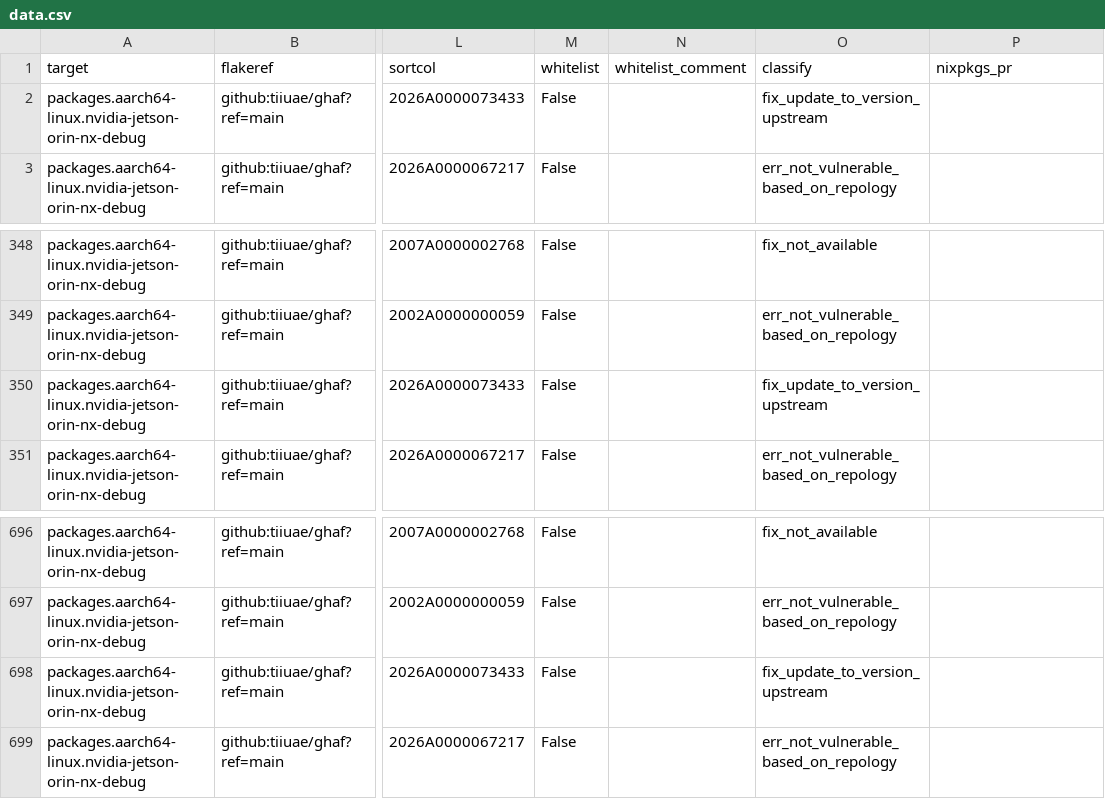
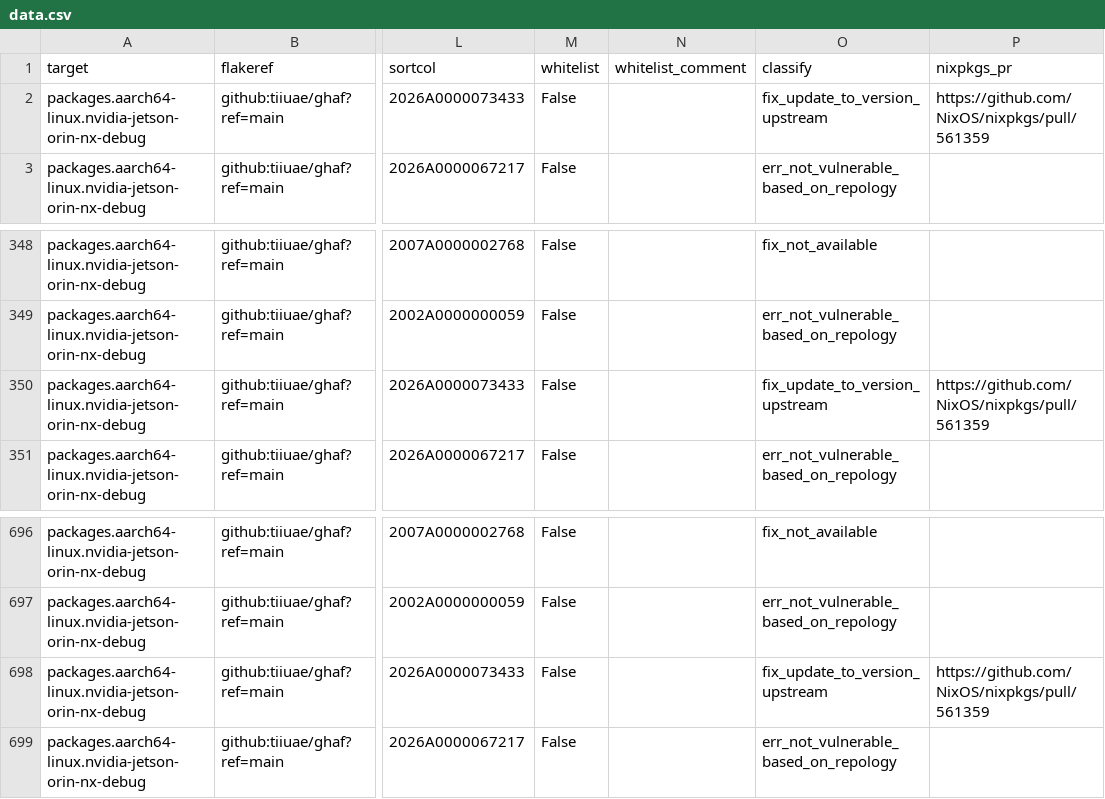
Before and after one commit to tiiuae/ghafscan, a CSV file: reports/main/data.csv, drawn as a sheet; only a part is shown, gaps mark what is left out; the diff names each change by its address in the sheet, - before the commit and + after, or states it on an @@ line.

```diff
--- a/reports/main/data.csv
+++ b/reports/main/data.csv
-P2 (nixpkgs_pr): (empty)
+P2 (nixpkgs_pr): https://github.com/NixOS/nixpkgs/pull/561359
-P350 (nixpkgs_pr): (empty)
+P350 (nixpkgs_pr): https://github.com/NixOS/nixpkgs/pull/561359
-P698 (nixpkgs_pr): (empty)
+P698 (nixpkgs_pr): https://github.com/NixOS/nixpkgs/pull/561359
```
Also changed, not shown: 1 other file.
